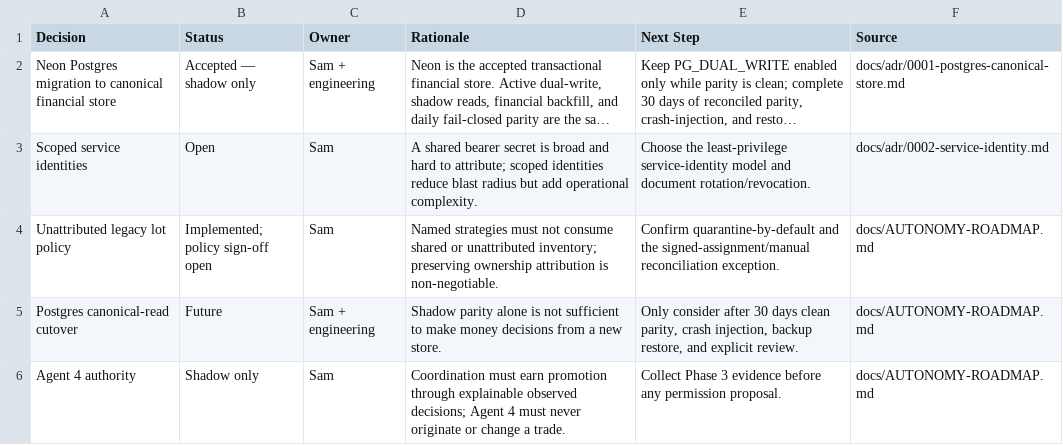
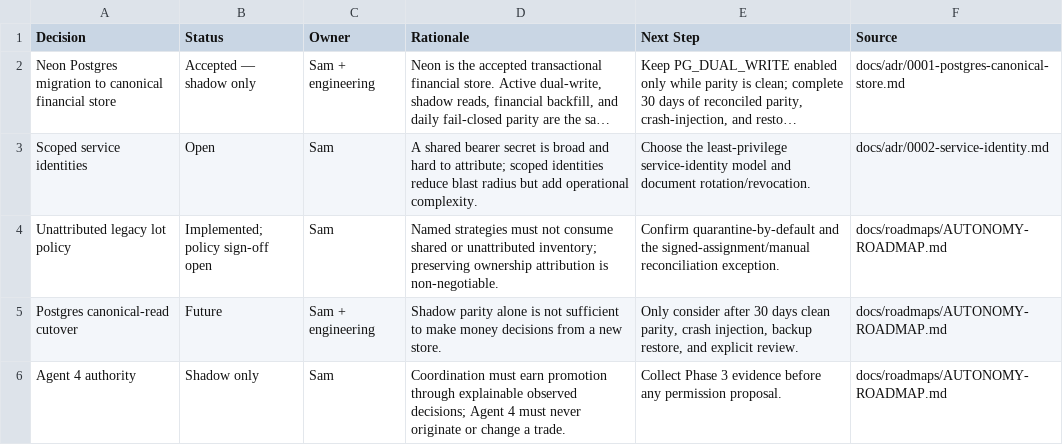
Before and after one commit to samuelhuffard/portfolio-manager, a CSV file: docs/notion-import/Decisions ADR Log.csv, drawn as a sheet; long unchanged cells end in ….

```diff
--- a/docs/notion-import/Decisions ADR Log.csv
+++ b/docs/notion-import/Decisions ADR Log.csv
@@ -3,4 +3,4 @@ Decision,Status,Owner,Rationale,Next Step,Source
 "Scoped service identities","Open","Sam","A shared bearer secret is broad and hard to attribute; scoped identities reduce blast radius but add operational complexity.","Choose the least-privilege service-identity model and document rotation/revocation.","docs/adr/0002-service-identity.md"
-"Unattributed legacy lot policy","Implemented; policy sign-off open","Sam","Named strategies must not consume shared or unattributed inventory; preserving ownership attribution is non-negotiable.","Confirm quarantine-by-default and the signed-assignment/manual reconciliation exception.","docs/AUTONOMY-ROADMAP.md"
-"Postgres canonical-read cutover","Future","Sam + engineering","Shadow parity alone is not sufficient to make money decisions from a new store.","Only consider after 30 days clean parity, crash injection, backup restore, and explicit review.","docs/AUTONOMY-ROADMAP.md"
-"Agent 4 authority","Shadow only","Sam","Coordination must earn promotion through explainable observed decisions; Agent 4 must never originate or change a trade.","Collect Phase 3 evidence before any permission proposal.","docs/AUTONOMY-ROADMAP.md"
+"Unattributed legacy lot policy","Implemented; policy sign-off open","Sam","Named strategies must not consume shared or unattributed inventory; preserving ownership attribution is non-negotiable.","Confirm quarantine-by-default and the signed-assignment/manual reconciliation exception.","docs/roadmaps/AUTONOMY-ROADMAP.md"
+"Postgres canonical-read cutover","Future","Sam + engineering","Shadow parity alone is not sufficient to make money decisions from a new store.","Only consider after 30 days clean parity, crash injection, backup restore, and explicit review.","docs/roadmaps/AUTONOMY-ROADMAP.md"
+"Agent 4 authority","Shadow only","Sam","Coordination must earn promotion through explainable observed decisions; Agent 4 must never originate or change a trade.","Collect Phase 3 evidence before any permission proposal.","docs/roadmaps/AUTONOMY-ROADMAP.md"
```
Also changed, not shown: docs/notion-import/Journey Timeline.csv, docs/notion-import/Open Items.csv, 22 other files.
